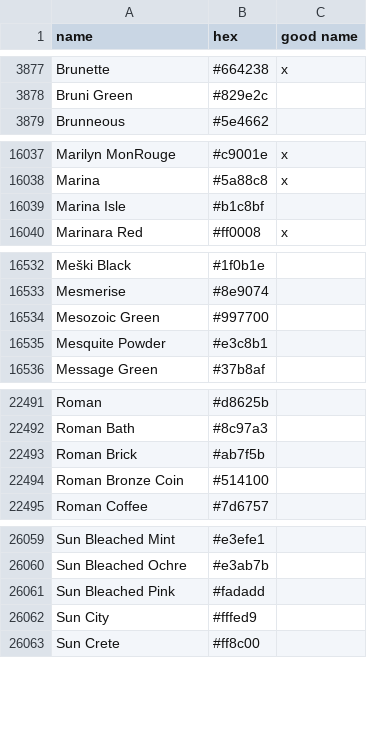
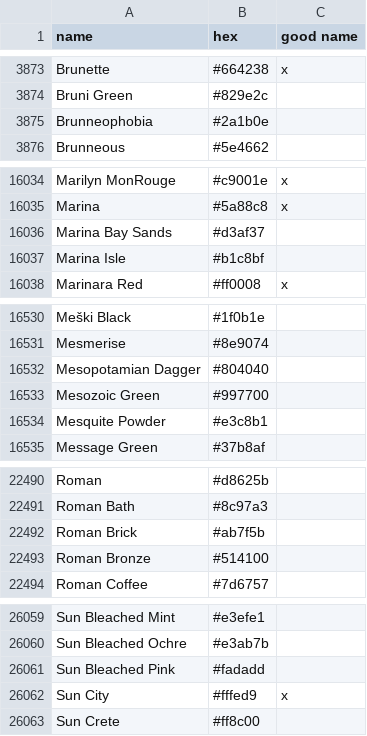
Before and after one commit to meodai/color-names, a CSV file: src/colornames.csv, drawn as a sheet; only a part is shown, gaps mark what is left out; the diff covers the shown part only.

Commit message:
feat(names): replace some American themed names
Because there are a lot of them

```diff
--- a/src/colornames.csv
+++ b/src/colornames.csv
@@ -3878,2 +3874,3 @@ Brunette,#664238,x
 Bruni Green,#829e2c,
+Brunneophobia,#2a1b0e,
 Brunneous,#5e4662,
@@ -16038,2 +16035,3 @@ Marilyn MonRouge,#c9001e,x
 Marina,#5a88c8,x
+Marina Bay Sands,#d3af37,
 Marina Isle,#b1c8bf,
@@ -16533,2 +16531,3 @@ Meški Black,#1f0b1e,
 Mesmerise,#8e9074,
+Mesopotamian Dagger,#804040,
 Mesozoic Green,#997700,
@@ -22493,3 +22492,3 @@ Roman Bath,#8c97a3,
 Roman Brick,#ab7f5b,
-Roman Bronze Coin,#514100,
+Roman Bronze,#514100,
 Roman Coffee,#7d6757,
@@ -26061,3 +26061,3 @@ Sun Bleached Ochre,#e3ab7b,
 Sun Bleached Pink,#fadadd,
-Sun City,#fffed9,
+Sun City,#fffed9,x
 Sun Crete,#ff8c00,
```
Also changed, not shown: 3 added rows and 5 removed rows elsewhere in this file.
